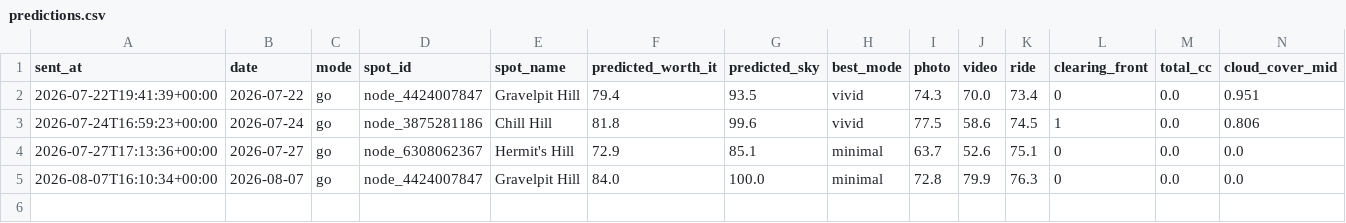
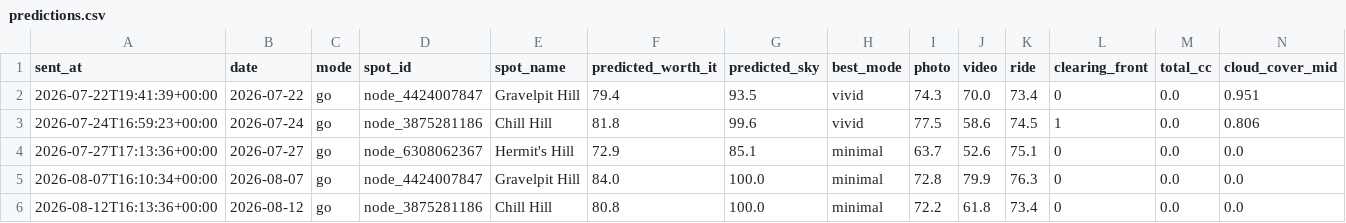
Before and after one commit to mk2947/sunset-rider, a CSV file: data/predictions.csv, drawn as a sheet; only a part is shown; rows hold the shown columns only; the diff names each change by its address in the sheet, - before the commit and + after, or states it on an @@ line.

```diff
--- a/data/predictions.csv
+++ b/data/predictions.csv
+row 6: 2026-08-12T16:13:36+00:00 | 2026-08-12 | go | node_3875281186 | Chill Hill | 80.8 | 100.0 | minimal | 72.2 | 61.8 | 73.4 | 0 | 0.0 | 0.0
```
Also changed, not shown: 1 other file.
